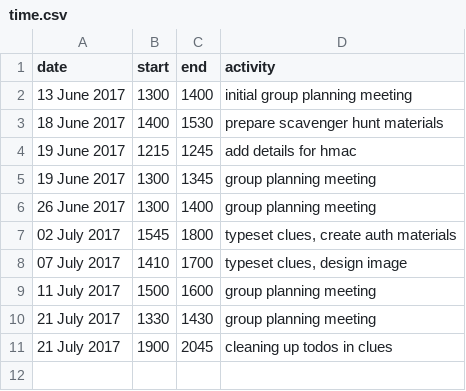
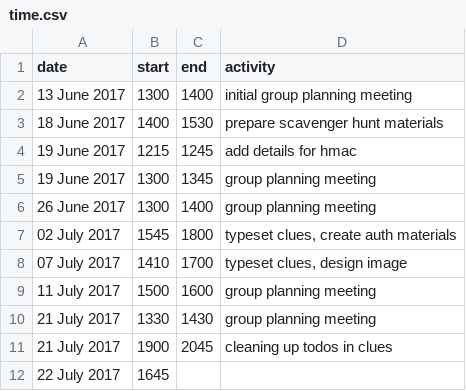
Before and after one commit to marsella/gems17, a CSV file: time.csv, drawn as a sheet.

```diff
--- a/time.csv
+++ b/time.csv
@@ -11 +11,2 @@
  21 July 2017 | 1900 | 2045 | cleaning up todos in clues
+ 22 July 2017 | 1645 |
```
Also changed, not shown: 4 other files.
